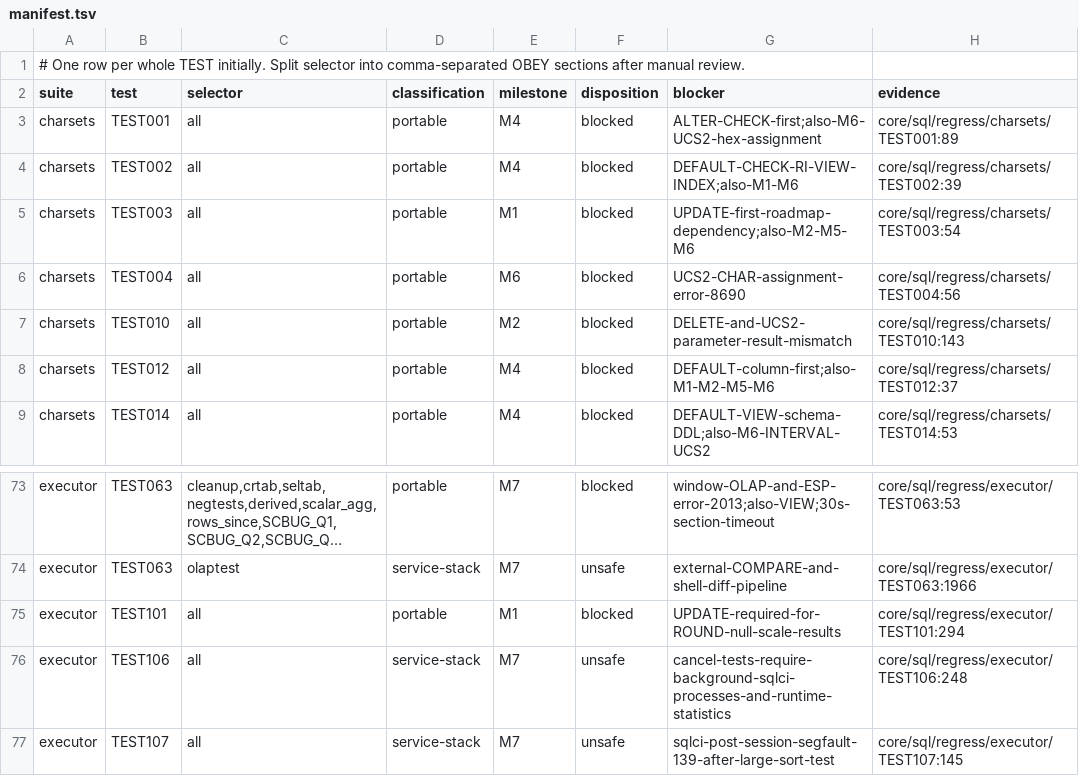
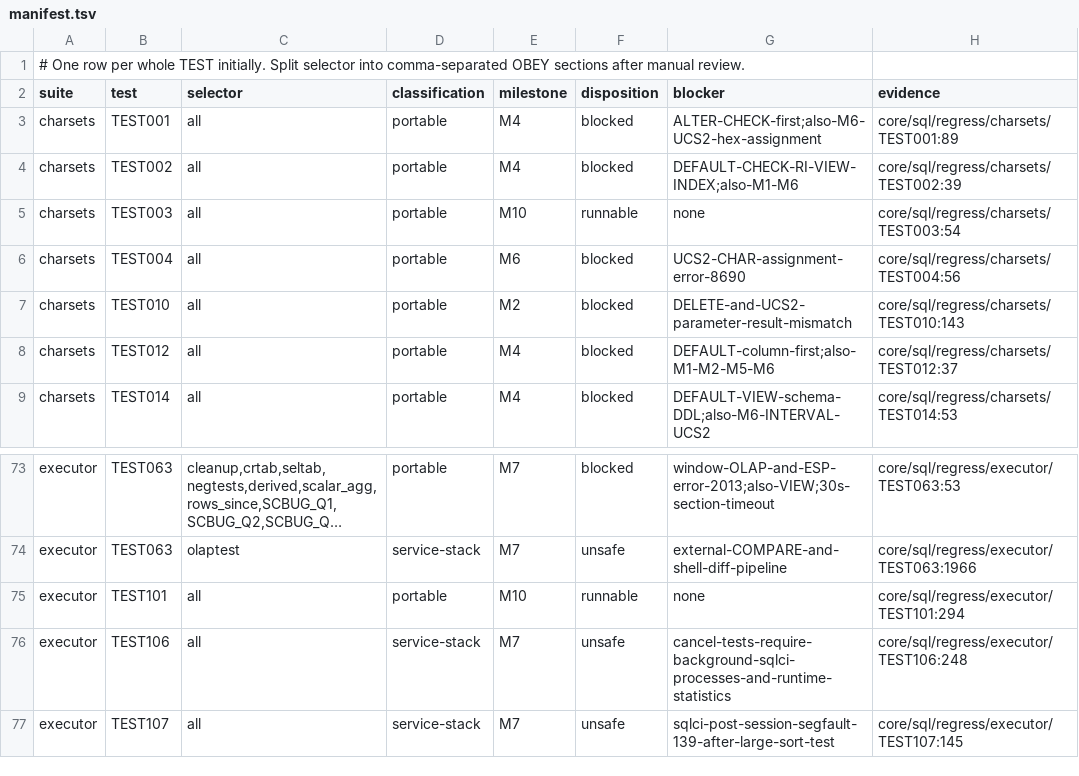
Before and after one commit to weiqxu/Trafodion-NativeLite, a TSV file: core/sql/regress/localLiteLegacy/manifest.tsv, drawn as a sheet; only a part is shown, gaps mark what is left out; long unchanged cells end in …; the diff names each change by its address in the sheet, - before the commit and + after, or states it on an @@ line.

Commit message:
feat(local-lite): complete M10 metadata convergence

```diff
--- a/core/sql/regress/localLiteLegacy/manifest.tsv
+++ b/core/sql/regress/localLiteLegacy/manifest.tsv
-E5 (milestone): M1
+E5 (milestone): M10
-F5 (disposition): blocked
+F5 (disposition): runnable
-G5 (blocker): UPDATE-first-roadmap-dependency;also-M2-M5-M6
+G5 (blocker): none
-E75 (milestone): M1
+E75 (milestone): M10
-F75 (disposition): blocked
+F75 (disposition): runnable
-G75 (blocker): UPDATE-required-for-ROUND-null-scale-results
+G75 (blocker): none
```
Also changed, not shown: 16 other files.
